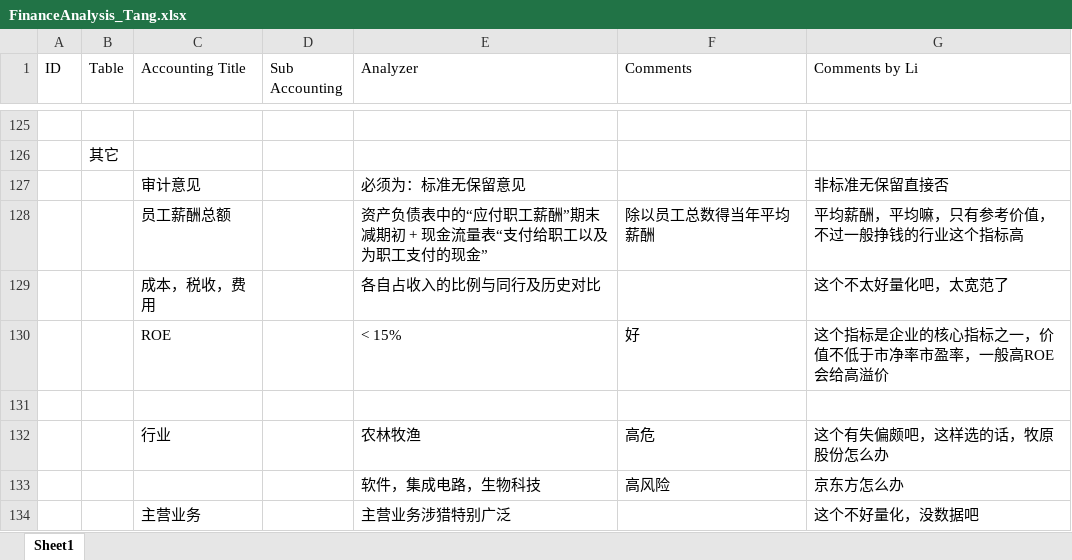
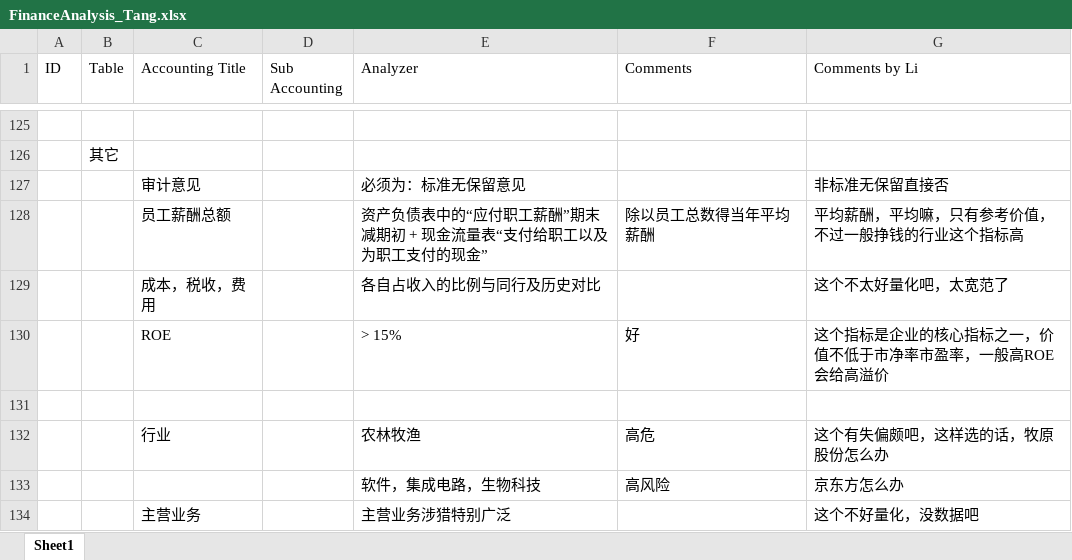
Before and after one commit to SleepySoft/StockAnalysisSystem, an Excel workbook: Doc/FinanceAnalysis_Tang.xlsx, sheet Sheet1, drawn as a sheet; only a part is shown, gaps mark what is left out; values as stored, in another font and other column widths than the file's, no borders; the diff names each change by its address in the sheet, - before the commit and + after, or states it on an @@ line.

Commit message:
Update analyzer
Change-Id: I4768d7690794e13cd448aeb8653d3495e9323f19

```diff
--- a/Doc/FinanceAnalysis_Tang.xlsx (sheet Sheet1)
+++ b/Doc/FinanceAnalysis_Tang.xlsx (sheet Sheet1)
-E130 (Analyzer): < 15%
+E130 (Analyzer): > 15%
```
Also changed, not shown: 1 other file.
